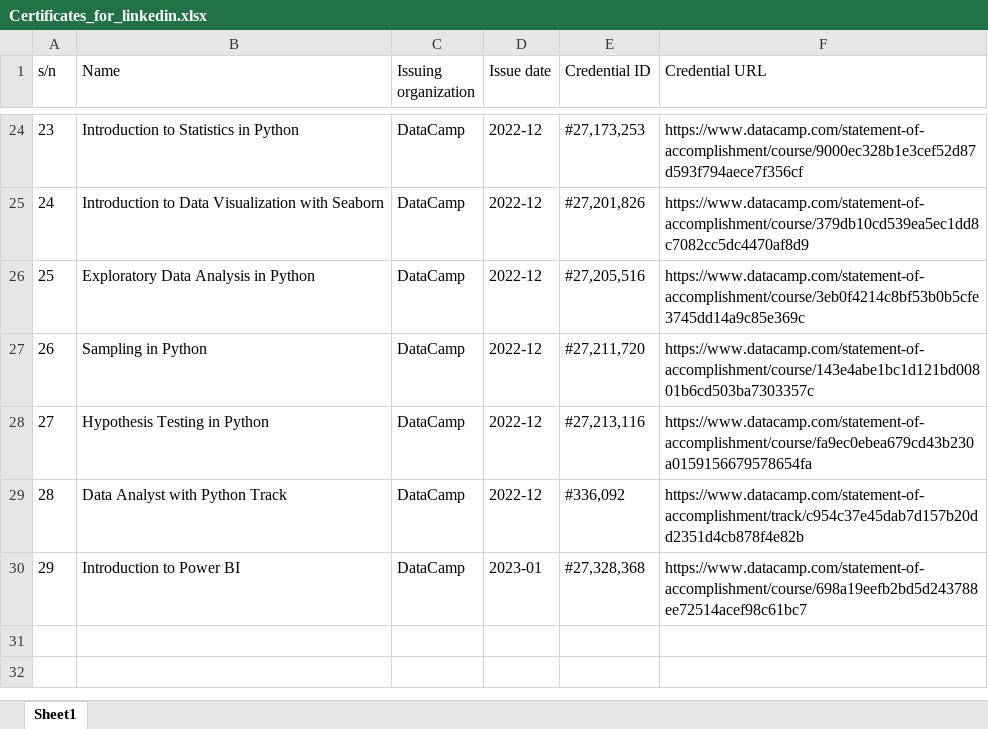
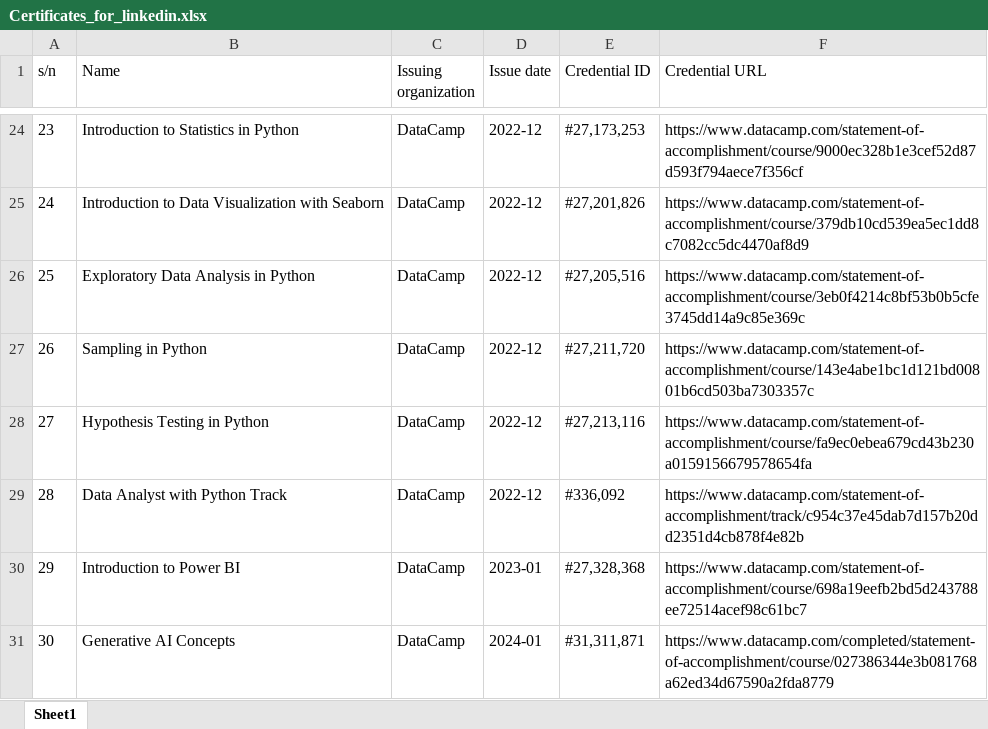
Before and after one commit to Jansen-Lin/Jansen-Lin, an Excel workbook: Certificates_for_linkedin.xlsx, sheet Sheet1, drawn as a sheet; only a part is shown, gaps mark what is left out; values as stored, in another font and other column widths than the file's, no borders; the diff names each change by its address in the sheet, - before the commit and + after, or states it on an @@ line.

Commit message:
update new certificate

```diff
--- a/Certificates_for_linkedin.xlsx (sheet Sheet1)
+++ b/Certificates_for_linkedin.xlsx (sheet Sheet1)
+row 31: 30 | Generative AI Concepts | DataCamp | 2024-01 | #31,311,871 | https://www.datacamp.com/completed/statement-of-accomplishment/course/027386344e3b081768a62ed34d67590a2fda8779
```
